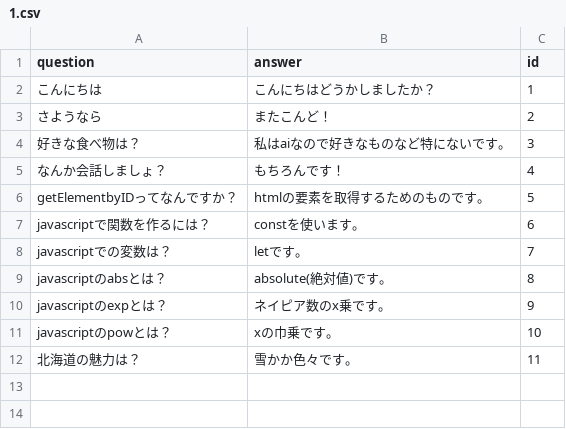
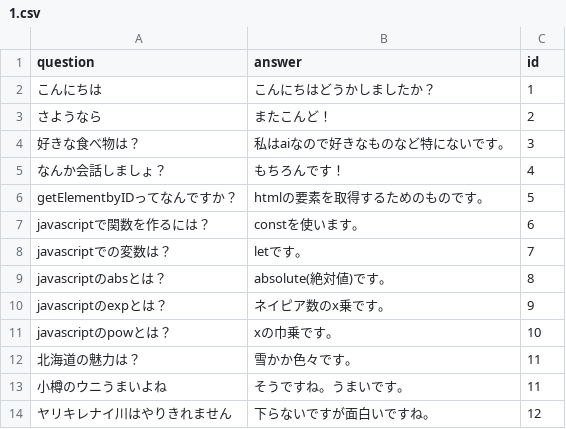
Before and after one commit to Sakalt/Qna-datset-zoo, a CSV file: src/Qna1/1.csv, drawn as a sheet; the diff names each change by its address in the sheet, - before the commit and + after, or states it on an @@ line.

Commit message:
Update 1.csv

```diff
--- a/src/Qna1/1.csv
+++ b/src/Qna1/1.csv
+row 13: 小樽のウニうまいよね | そうですね。うまいです。 | 11
+row 14: ヤリキレナイ川はやりきれません | 下らないですが面白いですね。 | 12
```
